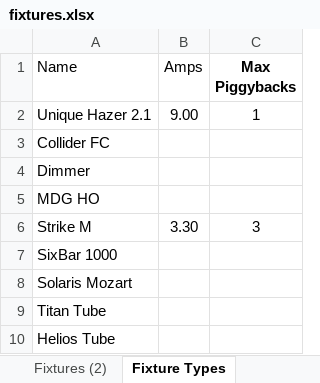
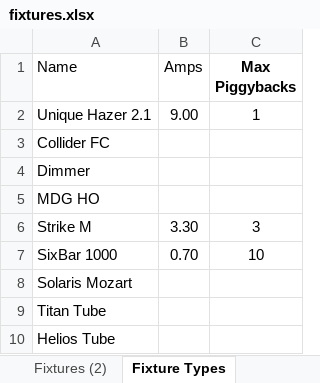
Before and after one commit to Charlie9830/sidekick, an Excel workbook: test_data/fixtures.xlsx, sheet Fixture Types, drawn as a sheet; only a part is shown; values as stored, in another font and other column widths than the file's, no borders; table styles not drawn; the diff names each change by its address in the sheet, - before the commit and + after, or states it on an @@ line.

```diff
--- a/test_data/fixtures.xlsx (sheet Fixture Types)
+++ b/test_data/fixtures.xlsx (sheet Fixture Types)
-B7 (Amps): (empty)
+B7 (Amps): 0.70
-C7 (Max Piggybacks): (empty)
+C7 (Max Piggybacks): 10
```
Also changed, not shown: 8 other files.
